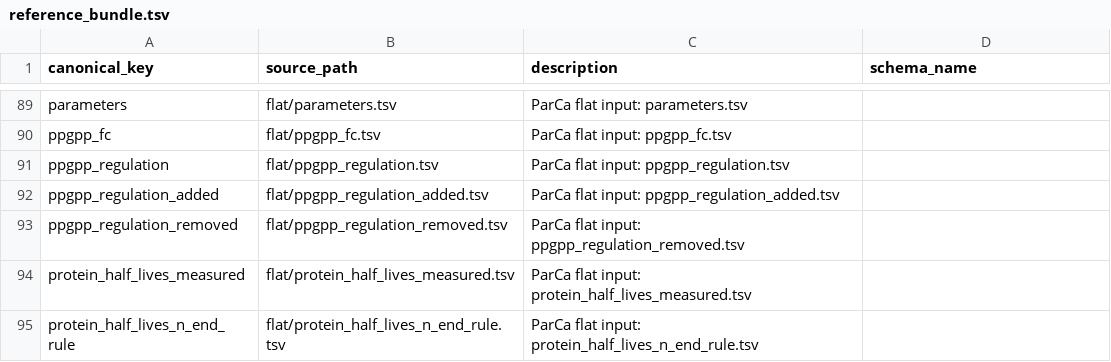
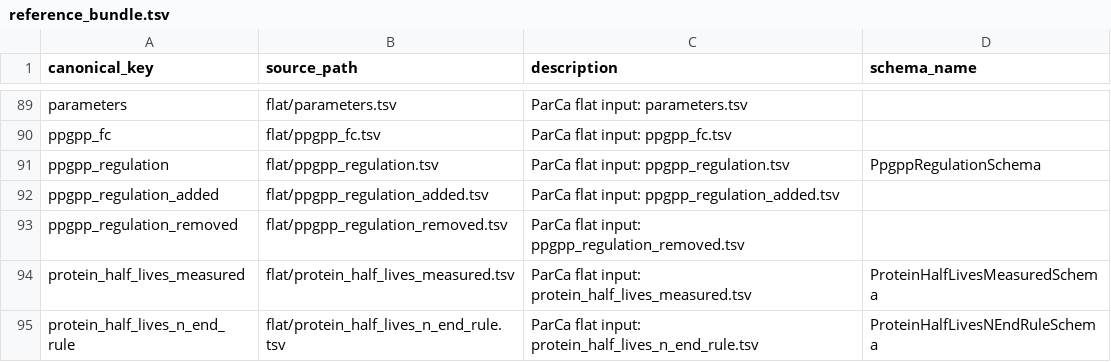
Before and after one commit to vivarium-collective/ecoli-sources, a TSV file: ecoli_sources/data/reference_bundle.tsv, drawn as a sheet; only a part is shown, gaps mark what is left out; the diff covers the shown part only.

```diff
--- a/ecoli_sources/data/reference_bundle.tsv
+++ b/ecoli_sources/data/reference_bundle.tsv
@@ -90,6 +90,6 @@ parameters	flat/parameters.tsv	ParCa flat input: parameters.tsv
 ppgpp_fc	flat/ppgpp_fc.tsv	ParCa flat input: ppgpp_fc.tsv	
-ppgpp_regulation	flat/ppgpp_regulation.tsv	ParCa flat input: ppgpp_regulation.tsv	
+ppgpp_regulation	flat/ppgpp_regulation.tsv	ParCa flat input: ppgpp_regulation.tsv	PpgppRegulationSchema
 ppgpp_regulation_added	flat/ppgpp_regulation_added.tsv	ParCa flat input: ppgpp_regulation_added.tsv	
 ppgpp_regulation_removed	flat/ppgpp_regulation_removed.tsv	ParCa flat input: ppgpp_regulation_removed.tsv	
-protein_half_lives_measured	flat/protein_half_lives_measured.tsv	ParCa flat input: protein_half_lives_measured.tsv	
-protein_half_lives_n_end_rule	flat/protein_half_lives_n_end_rule.tsv	ParCa flat input: protein_half_lives_n_end_rule.tsv	
+protein_half_lives_measured	flat/protein_half_lives_measured.tsv	ParCa flat input: protein_half_lives_measured.tsv	ProteinHalfLivesMeasuredSchema
+protein_half_lives_n_end_rule	flat/protein_half_lives_n_end_rule.tsv	ParCa flat input: protein_half_lives_n_end_rule.tsv	ProteinHalfLivesNEndRuleSchema
```
Also changed, not shown: 14 edited cells elsewhere in this file, 1 other file.
